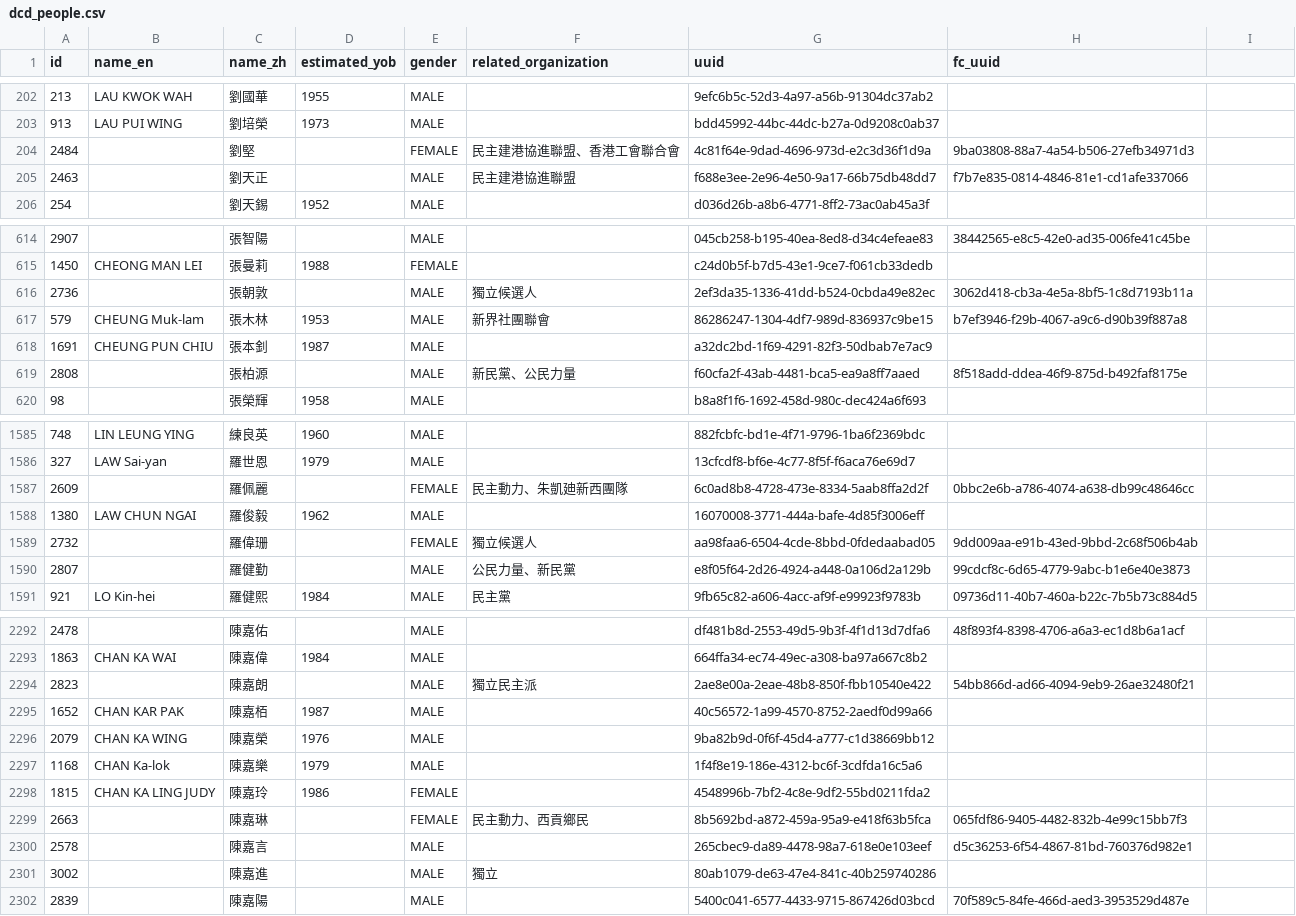
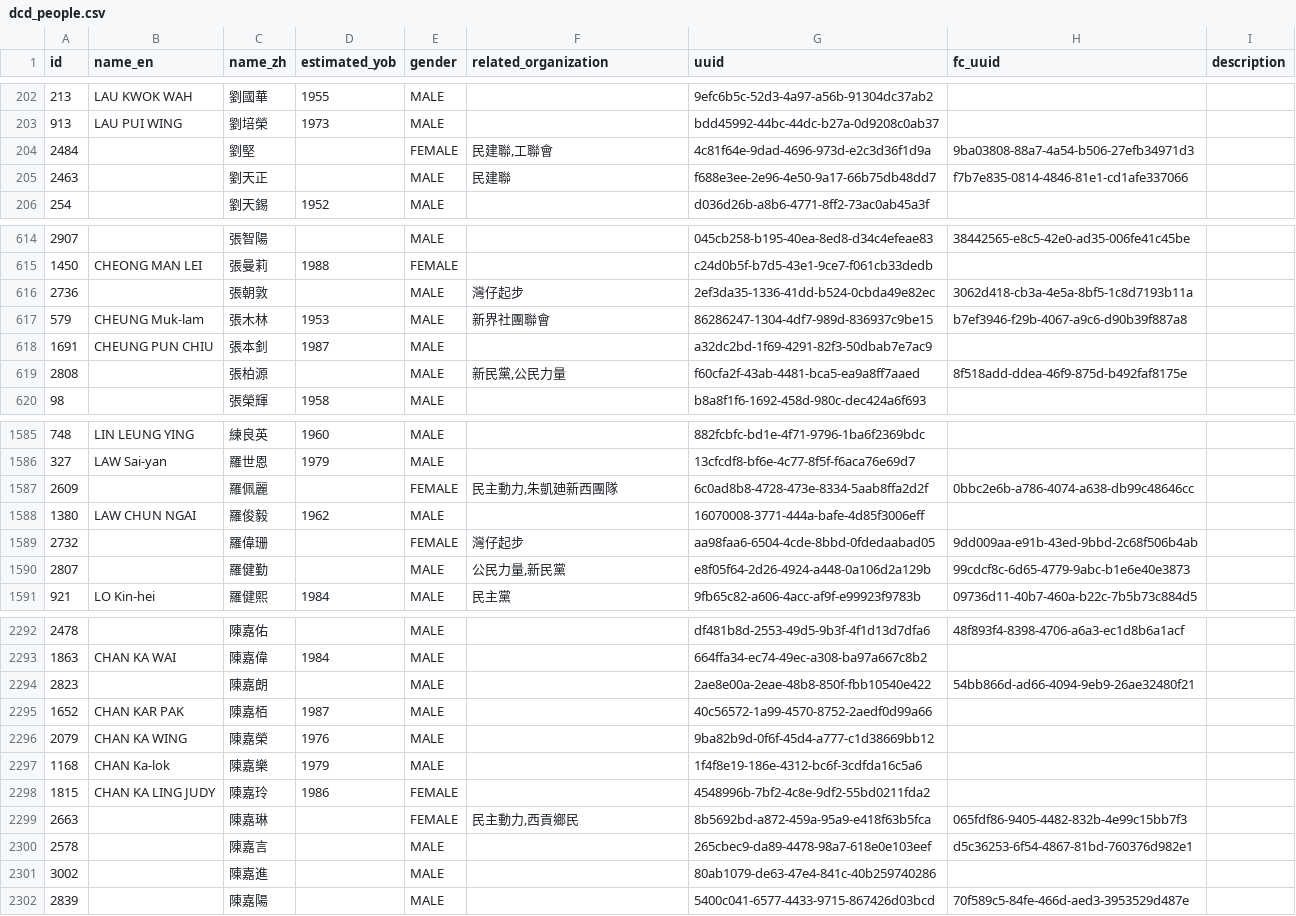
Before and after one commit to nandiheath/dc-data, a CSV file: importer/csv/dcd_people.csv, drawn as a sheet; only a part is shown, gaps mark what is left out; the diff covers the shown part only.

Commit message:
update data Oct 24

```diff
--- a/importer/csv/dcd_people.csv
+++ b/importer/csv/dcd_people.csv
@@ -1 +1 @@
-id,name_en,name_zh,estimated_yob,gender,related_organization,uuid,fc_uuid
+id,name_en,name_zh,estimated_yob,gender,related_organization,uuid,fc_uuid,description
@@ -204,2 +204,2 @@ id,name_en,name_zh,estimated_yob,gender,related_organization,uuid,fc_uuid
-2484,,劉堅,,FEMALE,民主建港協進聯盟、香港工會聯合會,4c81f64e-9dad-4696-973d-e2c3d36f1d9a,9ba03808-88a7-4a54-b506-27efb34971d3
-2463,,劉天正,,MALE,民主建港協進聯盟,f688e3ee-2e96-4e50-9a17-66b75db48dd7,f7b7e835-0814-4846-81e1-cd1afe337066
+2484,,劉堅,,FEMALE,"民建聯,工聯會",4c81f64e-9dad-4696-973d-e2c3d36f1d9a,9ba03808-88a7-4a54-b506-27efb34971d3,
+2463,,劉天正,,MALE,民建聯,f688e3ee-2e96-4e50-9a17-66b75db48dd7,f7b7e835-0814-4846-81e1-cd1afe337066,
@@ -616 +616 @@ id,name_en,name_zh,estimated_yob,gender,related_organization,uuid,fc_uuid
-2736,,張朝敦,,MALE,獨立候選人,2ef3da35-1336-41dd-b524-0cbda49e82ec,3062d418-cb3a-4e5a-8bf5-1c8d7193b11a
+2736,,張朝敦,,MALE,灣仔起步,2ef3da35-1336-41dd-b524-0cbda49e82ec,3062d418-cb3a-4e5a-8bf5-1c8d7193b11a,
@@ -619 +619 @@ id,name_en,name_zh,estimated_yob,gender,related_organization,uuid,fc_uuid
-2808,,張柏源,,MALE,新民黨、公民力量,f60cfa2f-43ab-4481-bca5-ea9a8ff7aaed,8f518add-ddea-46f9-875d-b492faf8175e
+2808,,張柏源,,MALE,"新民黨,公民力量",f60cfa2f-43ab-4481-bca5-ea9a8ff7aaed,8f518add-ddea-46f9-875d-b492faf8175e,
@@ -1587 +1587 @@ id,name_en,name_zh,estimated_yob,gender,related_organization,uuid,fc_uuid
-2609,,羅佩麗,,FEMALE,民主動力、朱凱廸新西團隊,6c0ad8b8-4728-473e-8334-5aab8ffa2d2f,0bbc2e6b-a786-4074-a638-db99c48646cc
+2609,,羅佩麗,,FEMALE,"民主動力,朱凱廸新西團隊",6c0ad8b8-4728-473e-8334-5aab8ffa2d2f,0bbc2e6b-a786-4074-a638-db99c48646cc,
@@ -1589,2 +1589,2 @@ id,name_en,name_zh,estimated_yob,gender,related_organization,uuid,fc_uuid
-2732,,羅偉珊,,FEMALE,獨立候選人,aa98faa6-6504-4cde-8bbd-0fdedaabad05,9dd009aa-e91b-43ed-9bbd-2c68f506b4ab
-2807,,羅健勤,,MALE,公民力量、新民黨,e8f05f64-2d26-4924-a448-0a106d2a129b,99cdcf8c-6d65-4779-9abc-b1e6e40e3873
+2732,,羅偉珊,,FEMALE,灣仔起步,aa98faa6-6504-4cde-8bbd-0fdedaabad05,9dd009aa-e91b-43ed-9bbd-2c68f506b4ab,
+2807,,羅健勤,,MALE,"公民力量,新民黨",e8f05f64-2d26-4924-a448-0a106d2a129b,99cdcf8c-6d65-4779-9abc-b1e6e40e3873,
@@ -2294 +2294 @@ id,name_en,name_zh,estimated_yob,gender,related_organization,uuid,fc_uuid
-2823,,陳嘉朗,,MALE,獨立民主派,2ae8e00a-2eae-48b8-850f-fbb10540e422,54bb866d-ad66-4094-9eb9-26ae32480f21
+2823,,陳嘉朗,,MALE,,2ae8e00a-2eae-48b8-850f-fbb10540e422,54bb866d-ad66-4094-9eb9-26ae32480f21,
@@ -2299 +2299 @@ id,name_en,name_zh,estimated_yob,gender,related_organization,uuid,fc_uuid
-2663,,陳嘉琳,,FEMALE,民主動力、西貢鄉民,8b5692bd-a872-459a-95a9-e418f63b5fca,065fdf86-9405-4482-832b-4e99c15bb7f3
+2663,,陳嘉琳,,FEMALE,"民主動力,西貢鄉民",8b5692bd-a872-459a-95a9-e418f63b5fca,065fdf86-9405-4482-832b-4e99c15bb7f3,
@@ -2301 +2301 @@ id,name_en,name_zh,estimated_yob,gender,related_organization,uuid,fc_uuid
-3002,,陳嘉進,,MALE,獨立,80ab1079-de63-47e4-841c-40b259740286,
+3002,,陳嘉進,,MALE,,80ab1079-de63-47e4-841c-40b259740286,,
```
Also changed, not shown: 131 edited cells elsewhere in this file, importer/csv/dcd_candidates.csv.
